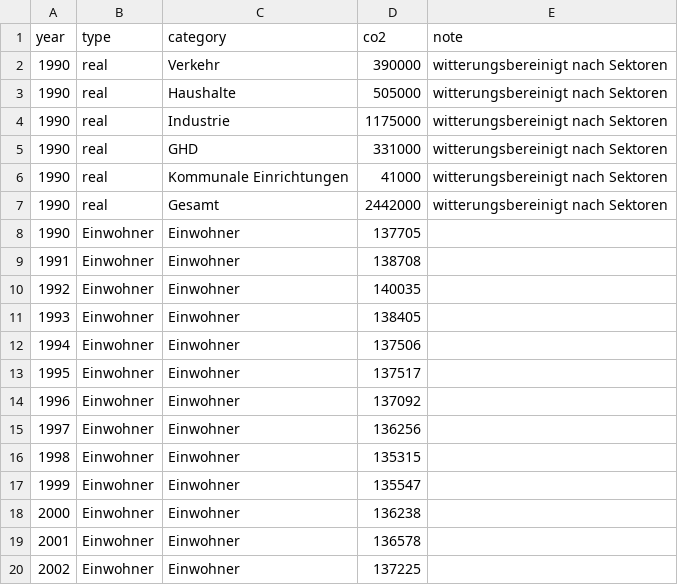
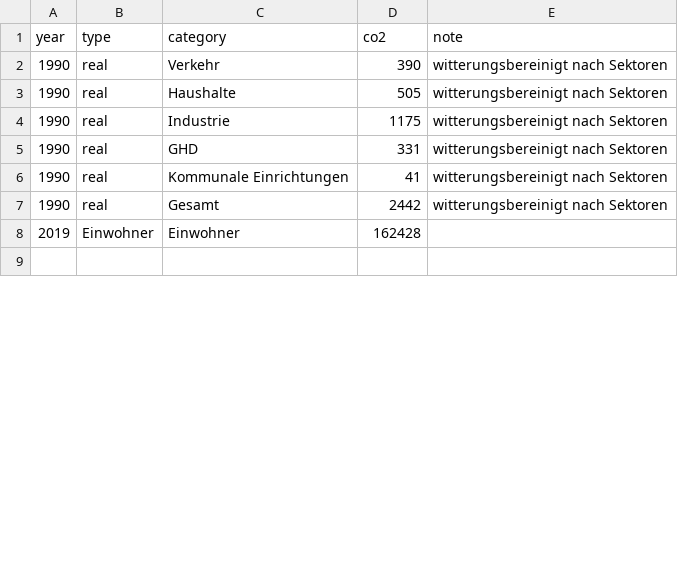
Before and after one commit to codeformuenster/klimawatch, a CSV file: data/darmstadt.csv, drawn as a sheet; only a part is shown; the shorter side is filled out with more unchanged rows; the diff covers the shown part only.

Commit message:
Update darmstadt.csv
- Emissionen in Kilotonnen
- last_emissions keyword fehlte
- nur eine Einwohnerzahl wird benutzt

```diff
--- a/data/darmstadt.csv
+++ b/data/darmstadt.csv
@@ -1,20 +1,7 @@
 year,type,category,co2,note
-1990,real,Verkehr,390000,witterungsbereinigt nach Sektoren
-1990,real,Haushalte,505000,witterungsbereinigt nach Sektoren
-1990,real,Industrie,1175000,witterungsbereinigt nach Sektoren
-1990,real,GHD,331000,witterungsbereinigt nach Sektoren
-1990,real,Kommunale Einrichtungen,41000,witterungsbereinigt nach Sektoren
-1990,real,Gesamt,2442000,witterungsbereinigt nach Sektoren
-1990,Einwohner,Einwohner,137705,
-1991,Einwohner,Einwohner,138708,
-1992,Einwohner,Einwohner,140035,
-1993,Einwohner,Einwohner,138405,
-1994,Einwohner,Einwohner,137506,
-1995,Einwohner,Einwohner,137517,
-1996,Einwohner,Einwohner,137092,
-1997,Einwohner,Einwohner,136256,
-1998,Einwohner,Einwohner,135315,
-1999,Einwohner,Einwohner,135547,
-2000,Einwohner,Einwohner,136238,
-2001,Einwohner,Einwohner,136578,
-2002,Einwohner,Einwohner,137225,
+1990,real,Verkehr,390,witterungsbereinigt nach Sektoren
+1990,real,Haushalte,505,witterungsbereinigt nach Sektoren
+1990,real,Industrie,1175,witterungsbereinigt nach Sektoren
+1990,real,GHD,331,witterungsbereinigt nach Sektoren
+1990,real,Kommunale Einrichtungen,41,witterungsbereinigt nach Sektoren
+1990,real,Gesamt,2442,witterungsbereinigt nach Sektoren
```
Also changed, not shown: 1 added row, 17 removed rows and 64 edited cells elsewhere in this file.
